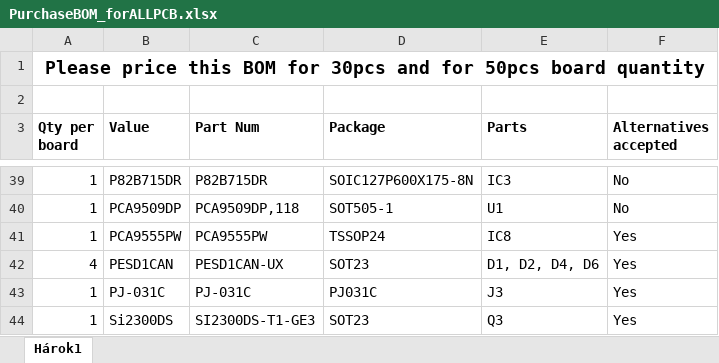
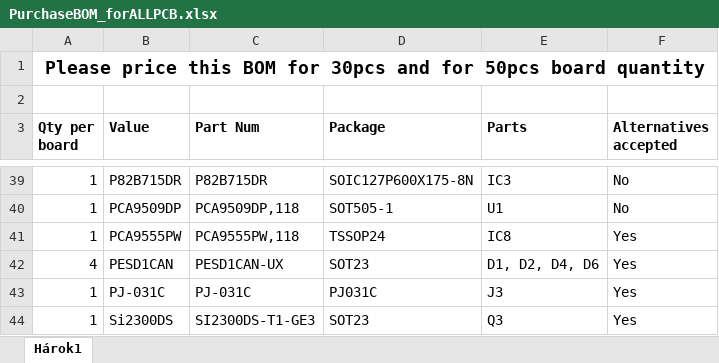
Before and after one commit to Yourigh/FRA_Sensor_platform, an Excel workbook: 2-Electrical/0 - Development Drawings/1 - Main Board/2 - eeBOM/PurchaseBOM_forALLPCB.xlsx, sheet Hárok1, drawn as a sheet; only a part is shown, gaps mark what is left out; values as stored, in another font and other column widths than the file's, no borders; the diff names each change by its address in the sheet, - before the commit and + after, or states it on an @@ line.

```diff
--- a/2-Electrical/0 - Development Drawings/1 - Main Board/2 - eeBOM/PurchaseBOM_forALLPCB.xlsx (sheet Hárok1)
+++ b/2-Electrical/0 - Development Drawings/1 - Main Board/2 - eeBOM/PurchaseBOM_forALLPCB.xlsx (sheet Hárok1)
-C41 (Part Num): PCA9555PW
+C41 (Part Num): PCA9555PW,118
```
Also changed, not shown: 1-SystemDocs/System_spec.xlsx, 2-Electrical/0 - Development Drawings/1 - Main Board/2 - eeBOM/AssemblyBOM_forALLPCB.xlsx, 6 other files.
